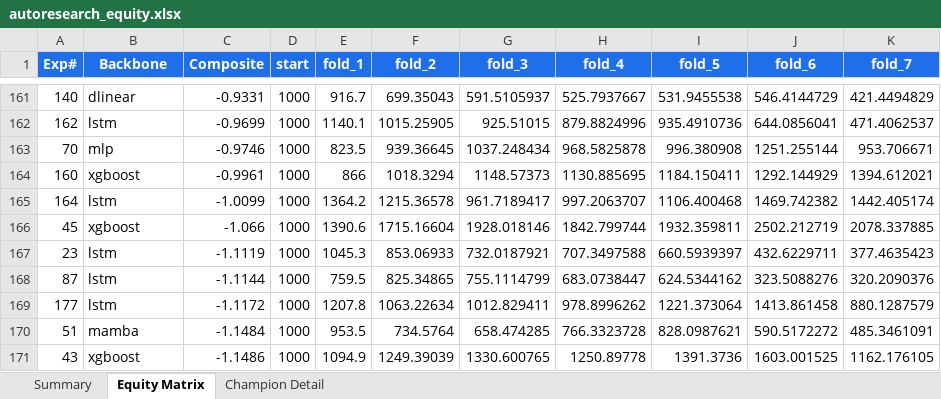
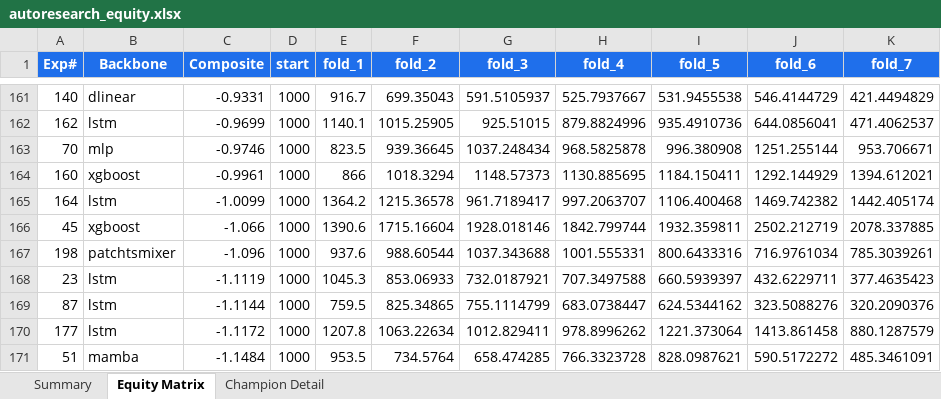
Before and after one commit to dlmastery/autoresearch, an Excel workbook: docs/index_stock_dashboard/autoresearch_equity.xlsx, sheet Equity Matrix, drawn as a sheet; only a part is shown, gaps mark what is left out; the shorter side is filled out with more unchanged rows; values as stored, in another font and other column widths than the file's, no borders; charts and pictures not drawn; the diff names each change by its address in the sheet, - before the commit and + after, or states it on an @@ line.

Commit message:
QQQ exp 198 PatchTSMixer seed=7 -1.10 (4-seed median -0.52); exp 199 5-seed lock

```diff
--- a/docs/index_stock_dashboard/autoresearch_equity.xlsx (sheet Equity Matrix)
+++ b/docs/index_stock_dashboard/autoresearch_equity.xlsx (sheet Equity Matrix)
+row 167: 198 | patchtsmixer | -1.096 | 1000 | 937.6 | 988.60544 | 1037.343688 | 1001.555331 | 800.6433316 | 716.9761034 | 785.3039261
```
Also changed, not shown: sheet Summary, charts or pictures, 14 other files.
